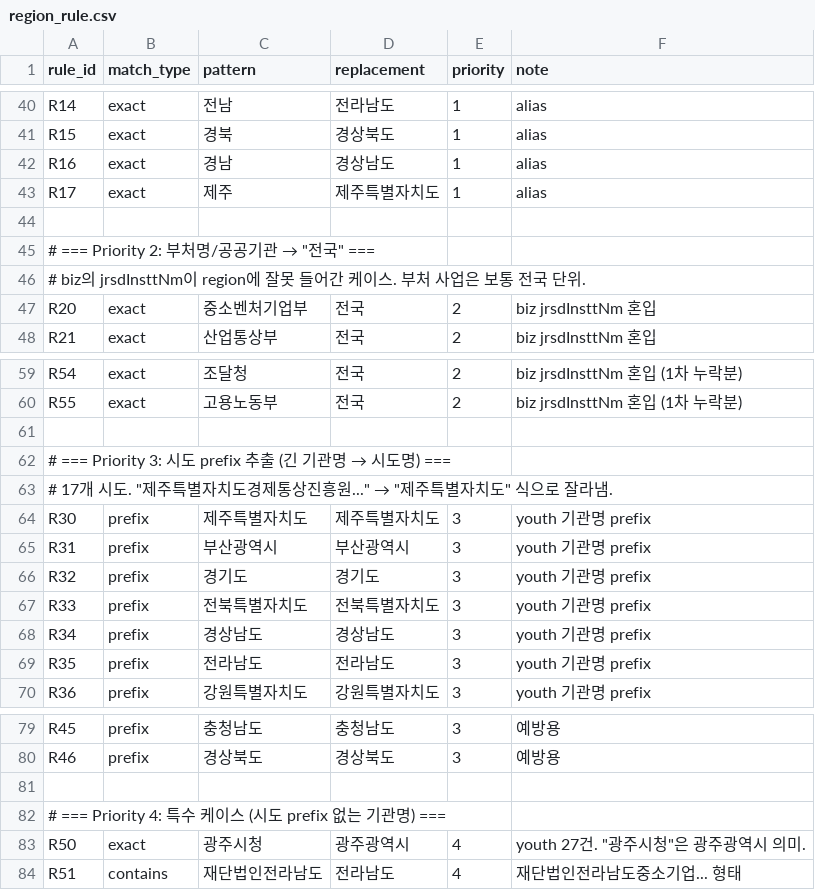
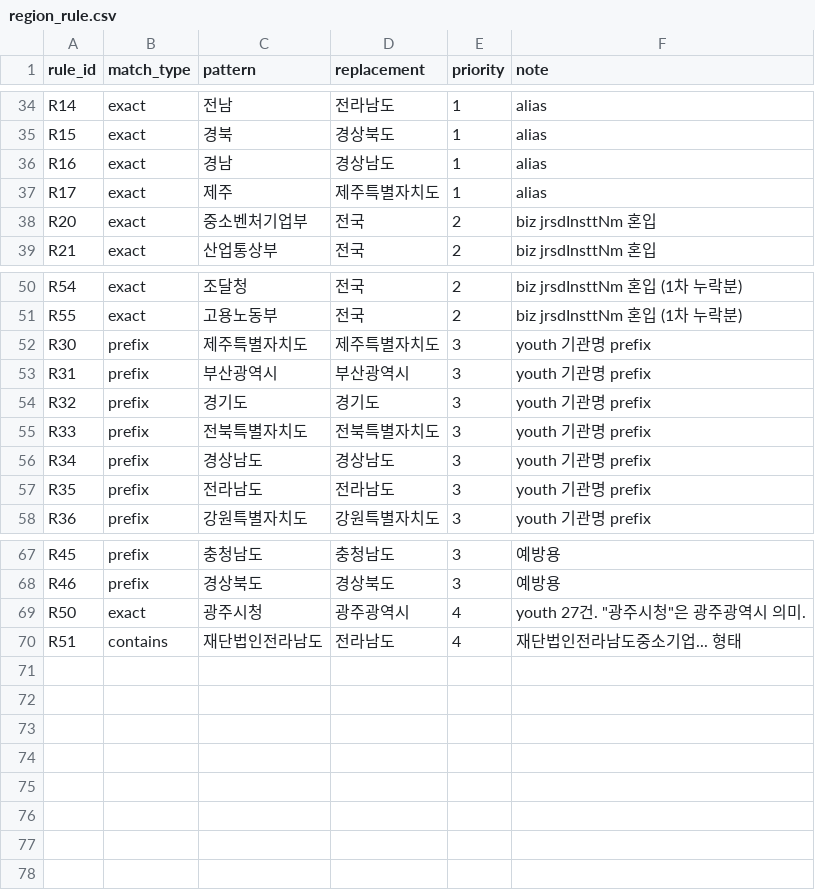
Before and after one commit to KittyNat123/PolicyRec, a CSV file: data/csv/rule/region_rule.csv, drawn as a sheet; only a part is shown, gaps mark what is left out; the diff covers the shown part only.

```diff
--- a/data/csv/rule/region_rule.csv
+++ b/data/csv/rule/region_rule.csv
@@ -43,5 +37,2 @@ R16,exact,경남,경상남도,1,alias
 R17,exact,제주,제주특별자치도,1,alias
-
-# === Priority 2: 부처명/공공기관 → "전국" ===
-# biz의 jrsdInsttNm이 region에 잘못 들어간 케이스. 부처 사업은 보통 전국 단위.
 R20,exact,중소벤처기업부,전국,2,biz jrsdInsttNm 혼입
@@ -60,5 +51,2 @@ R54,exact,조달청,전국,2,biz jrsdInsttNm 혼입 (1차 누락분)
 R55,exact,고용노동부,전국,2,biz jrsdInsttNm 혼입 (1차 누락분)
-
-# === Priority 3: 시도 prefix 추출 (긴 기관명 → 시도명) ===
-# 17개 시도. "제주특별자치도경제통상진흥원..." → "제주특별자치도" 식으로 잘라냄.
 R30,prefix,제주특별자치도,제주특별자치도,3,youth 기관명 prefix
@@ -80,3 +68 @@ R45,prefix,충청남도,충청남도,3,예방용
 R46,prefix,경상북도,경상북도,3,예방용
-
-# === Priority 4: 특수 케이스 (시도 prefix 없는 기관명) ===
```
Also changed, not shown: 18 added rows, 24 removed rows and 6 edited cells elsewhere in this file, 3 other files.
